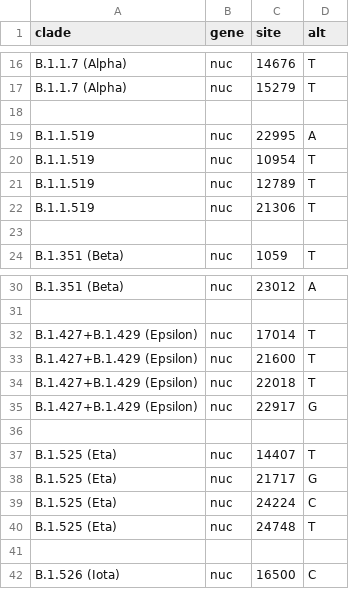
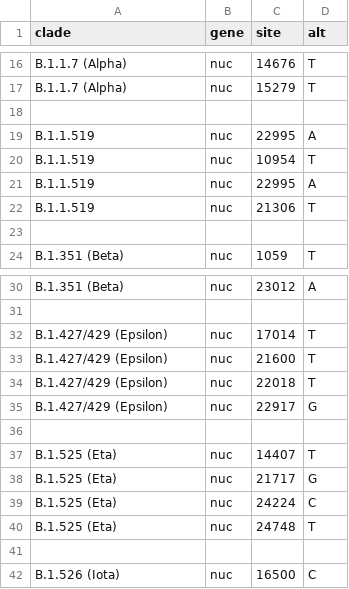
Before and after one commit to nextstrain/ncov, a TSV file: defaults/emerging_lineages.tsv, drawn as a sheet; only a part is shown, gaps mark what is left out.

Commit message:
Update emerging lineages

```diff
--- a/defaults/emerging_lineages.tsv
+++ b/defaults/emerging_lineages.tsv
@@ -20,3 +20,3 @@ B.1.1.519	nuc	22995	A
 B.1.1.519	nuc	10954	T
-B.1.1.519	nuc	12789	T
+B.1.1.519	nuc	22995	A
 B.1.1.519	nuc	21306	T
@@ -31,6 +31,6 @@ B.1.351 (Beta)	nuc	23012	A
 
-B.1.427+B.1.429 (Epsilon)	nuc	17014	T
-B.1.427+B.1.429 (Epsilon)	nuc	21600	T
-B.1.427+B.1.429 (Epsilon)	nuc	22018	T
-B.1.427+B.1.429 (Epsilon)	nuc	22917	G
+B.1.427/429 (Epsilon)	nuc	17014	T
+B.1.427/429 (Epsilon)	nuc	21600	T
+B.1.427/429 (Epsilon)	nuc	22018	T
+B.1.427/429 (Epsilon)	nuc	22917	G
 
```
Also changed, not shown: defaults/color_ordering.tsv.
